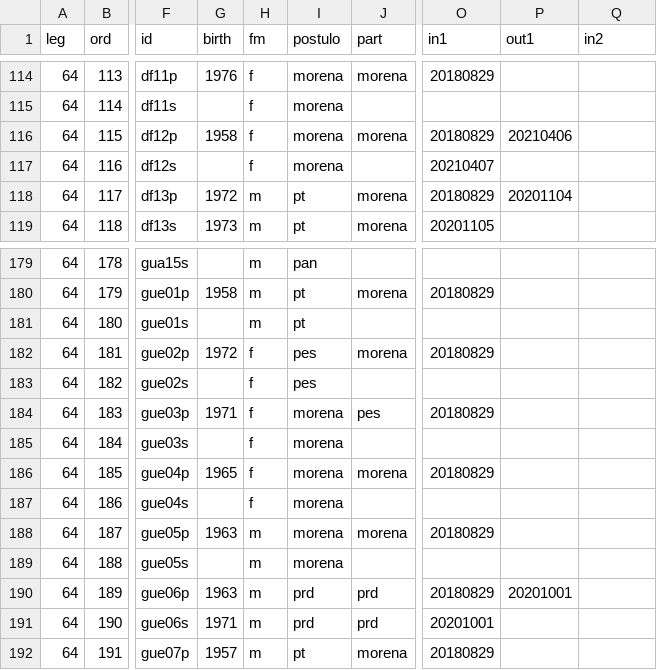
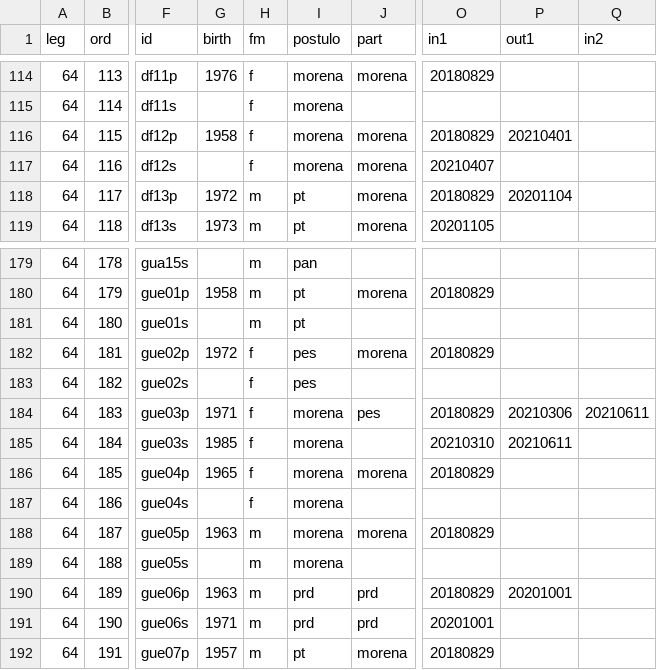
Before and after one commit to emagar/dipMex, a CSV file: data/diputados/dip64.csv, drawn as a sheet; only a part is shown, gaps mark what is left out; the diff names each change by its address in the sheet, - before the commit and + after, or states it on an @@ line.

Commit message:
Adds some birth yrs

```diff
--- a/data/diputados/dip64.csv
+++ b/data/diputados/dip64.csv
-P116 (out1): 20210406
+P116 (out1): 20210401
-J117 (part): (empty)
+J117 (part): morena
-P184 (out1): (empty)
+P184 (out1): 20210306
-Q184 (in2): (empty)
+Q184 (in2): 20210611
-G185 (birth): (empty)
+G185 (birth): 1985
-O185 (in1): (empty)
+O185 (in1): 20210310
-P185 (out1): (empty)
+P185 (out1): 20210611
```
Also changed, not shown: 1 other file.
